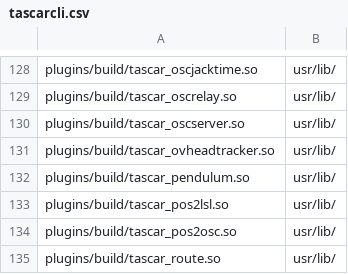
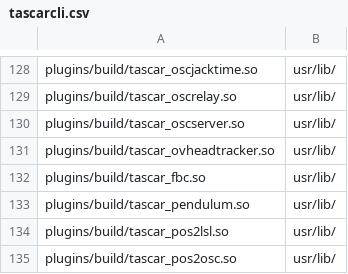
Before and after one commit to HoerTech-gGmbH/tascar, a CSV file: packaging/deb/tascarcli.csv, drawn as a sheet; only a part is shown, gaps mark what is left out; the shorter side is filled out with more unchanged rows; the diff names each change by its address in the sheet, - before the commit and + after, or states it on an @@ line.

Commit message:
improve fbc plugin, add documentation

```diff
--- a/packaging/deb/tascarcli.csv
+++ b/packaging/deb/tascarcli.csv
+row 132: plugins/build/tascar_fbc.so | usr/lib/
```
Also changed, not shown: 4 other files.
